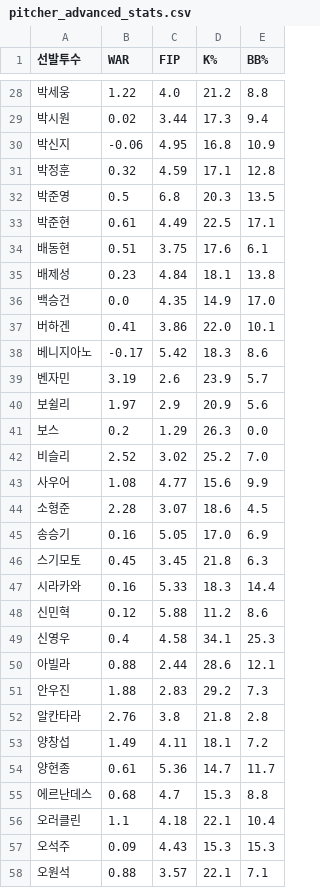
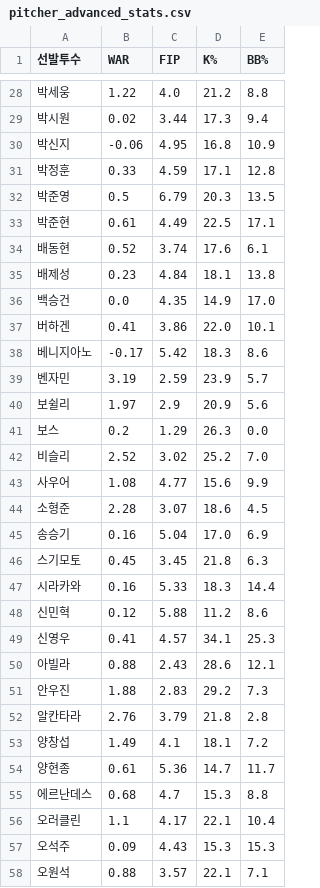
Before and after one commit to smmartworld/kbostarter, a CSV file: pitcher_advanced_stats.csv, drawn as a sheet; only a part is shown, gaps mark what is left out; the diff covers the shown part only.

```diff
--- a/pitcher_advanced_stats.csv
+++ b/pitcher_advanced_stats.csv
@@ -30,6 +30,6 @@
 박신지,-0.06,4.95,16.8,10.9
-박정훈,0.32,4.59,17.1,12.8
-박준영,0.5,6.8,20.3,13.5
+박정훈,0.33,4.59,17.1,12.8
+박준영,0.5,6.79,20.3,13.5
 박준현,0.61,4.49,22.5,17.1
-배동현,0.51,3.75,17.6,6.1
+배동현,0.52,3.74,17.6,6.1
 배제성,0.23,4.84,18.1,13.8
@@ -38,3 +38,3 @@
 베니지아노,-0.17,5.42,18.3,8.6
-벤자민,3.19,2.6,23.9,5.7
+벤자민,3.19,2.59,23.9,5.7
 보쉴리,1.97,2.9,20.9,5.6
@@ -44,3 +44,3 @@
 소형준,2.28,3.07,18.6,4.5
-송승기,0.16,5.05,17.0,6.9
+송승기,0.16,5.04,17.0,6.9
 스기모토,0.45,3.45,21.8,6.3
@@ -48,10 +48,10 @@
 신민혁,0.12,5.88,11.2,8.6
-신영우,0.4,4.58,34.1,25.3
-아빌라,0.88,2.44,28.6,12.1
+신영우,0.41,4.57,34.1,25.3
+아빌라,0.88,2.43,28.6,12.1
 안우진,1.88,2.83,29.2,7.3
-알칸타라,2.76,3.8,21.8,2.8
-양창섭,1.49,4.11,18.1,7.2
+알칸타라,2.76,3.79,21.8,2.8
+양창섭,1.49,4.1,18.1,7.2
 양현종,0.61,5.36,14.7,11.7
 에르난데스,0.68,4.7,15.3,8.8
-오러클린,1.1,4.18,22.1,10.4
+오러클린,1.1,4.17,22.1,10.4
 오석주,0.09,4.43,15.3,15.3
```
Also changed, not shown: 19 edited cells elsewhere in this file, 로테이션_마스터데이터.csv.
